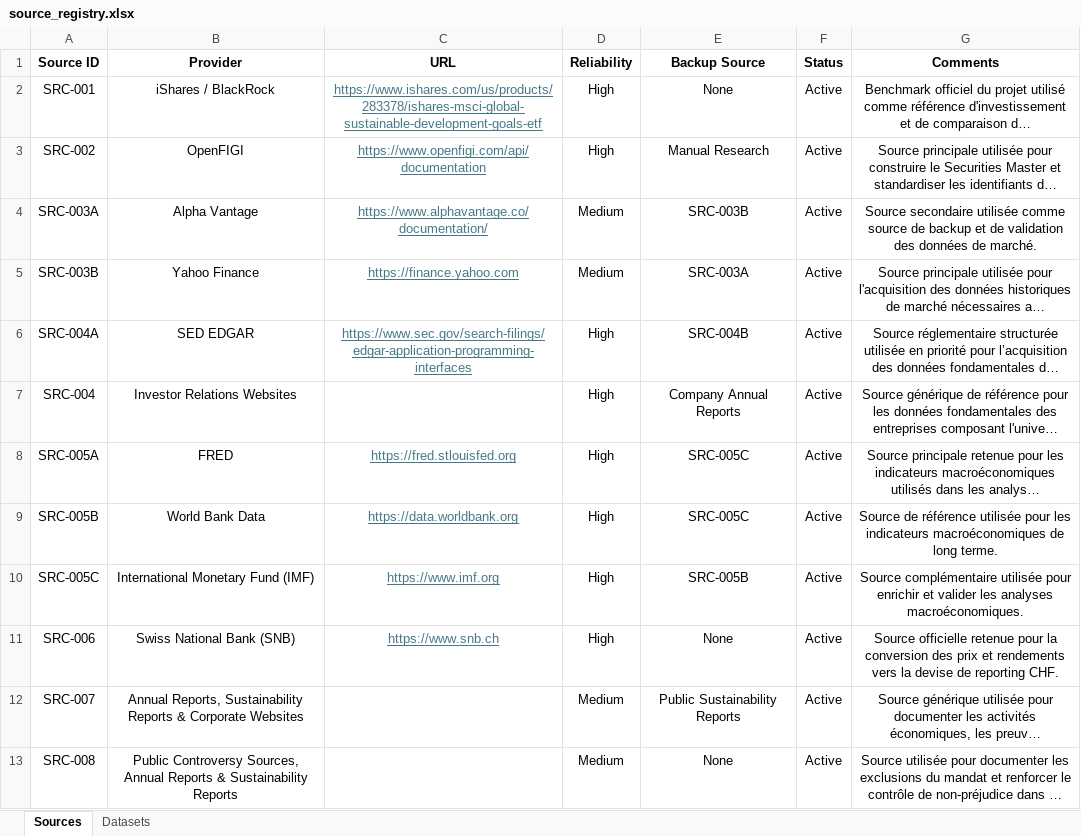
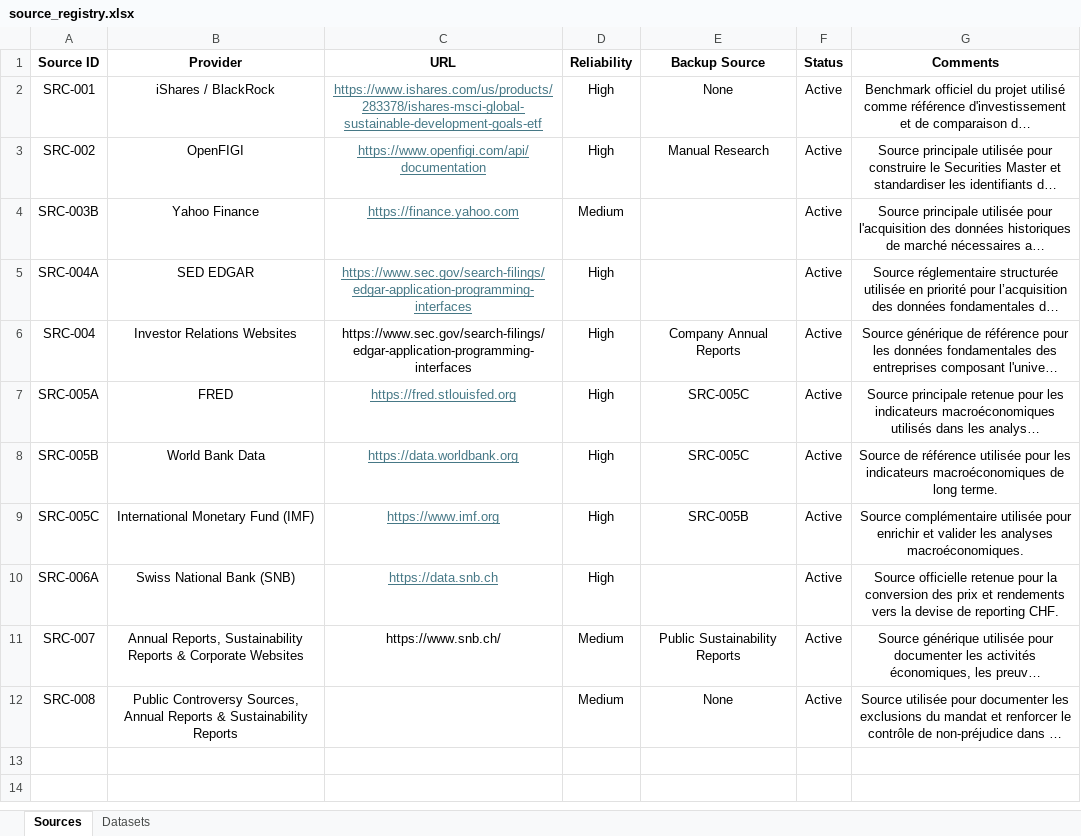
Before and after one commit to mamefatylo/investment-analytics-platform, an Excel workbook: audit/source_registry.xlsx, sheet Sources, drawn as a sheet; long unchanged cells end in …; values as stored, in another font and other column widths than the file's, no borders; removed rows and columns are numbered as before the commit, all else as after; the diff names each change by its address in the sheet, - before the commit and + after, or states it on an @@ line.

```diff
--- a/audit/source_registry.xlsx (sheet Sources)
+++ b/audit/source_registry.xlsx (sheet Sources)
-row 4: SRC-003A | Alpha Vantage | https://www.alphavantage.co/documentation/ | Medium | SRC-003B | Active | Source secondaire utilisée comme source de backup et de validation des données de marché.
-E4 (Backup Source): SRC-003A
+E4 (Backup Source): (empty)
-E5 (Backup Source): SRC-004B
+E5 (Backup Source): (empty)
-C6 (URL): (empty)
+C6 (URL): https://www.sec.gov/search-filings/edgar-application-programming-interfaces
-A10 (Source ID): SRC-006
+A10 (Source ID): SRC-006A
-C10 (URL): https://www.snb.ch
+C10 (URL): https://data.snb.ch
-E10 (Backup Source): None
+E10 (Backup Source): (empty)
-C11 (URL): (empty)
+C11 (URL): https://www.snb.ch/
```
Also changed, not shown: sheet Datasets, audit/acquisition_log.xlsx, 45 other files.
